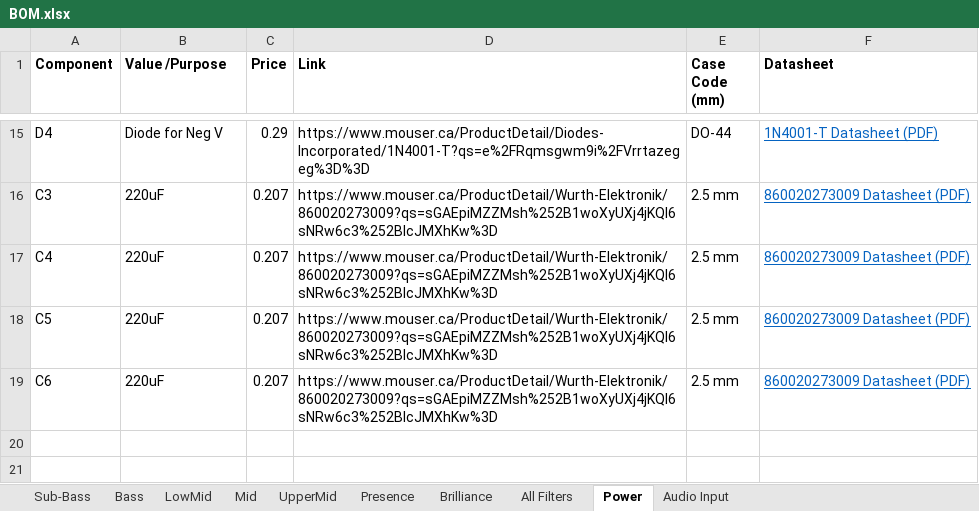
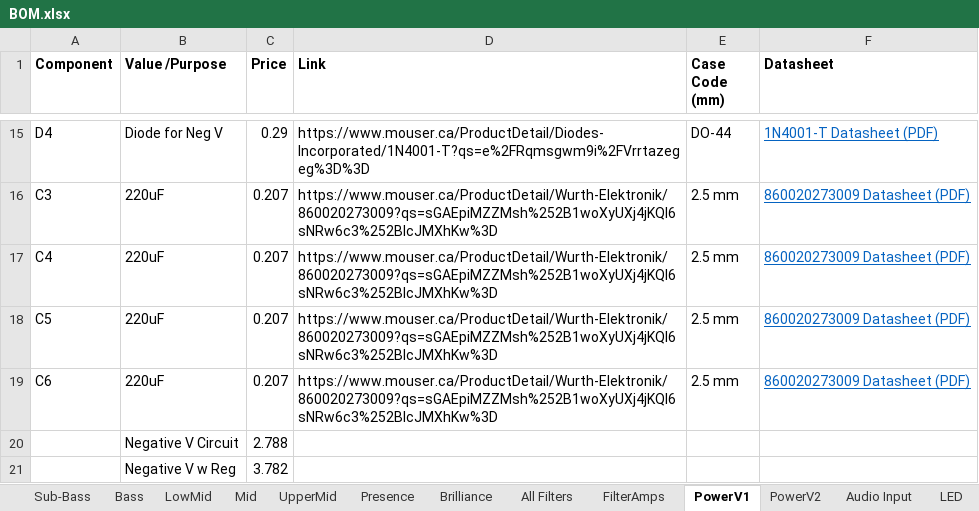
Before and after one commit to GhanGhan/Music_Visualizer, an Excel workbook: Documents/BOM.xlsx, sheet PowerV1, drawn as a sheet; only a part is shown, gaps mark what is left out; values as stored, in another font and other column widths than the file's, no borders; the diff names each change by its address in the sheet, - before the commit and + after, or states it on an @@ line.

Commit message:
Updated Bom, Full Visualizer Circuit, and Circuit for establishing -5 volts

```diff
--- a/Documents/BOM.xlsx (sheet PowerV1)
+++ b/Documents/BOM.xlsx (sheet PowerV1)
-sheet tab: Power
+sheet tab: PowerV1
+sheet tab: FilterAmps
+sheet tab: PowerV2
+sheet tab: LED
+row 20:  | Negative V Circuit | 2.788
+row 21:  | Negative V w Reg | 3.782
```
Also changed, not shown: 2 other files.
